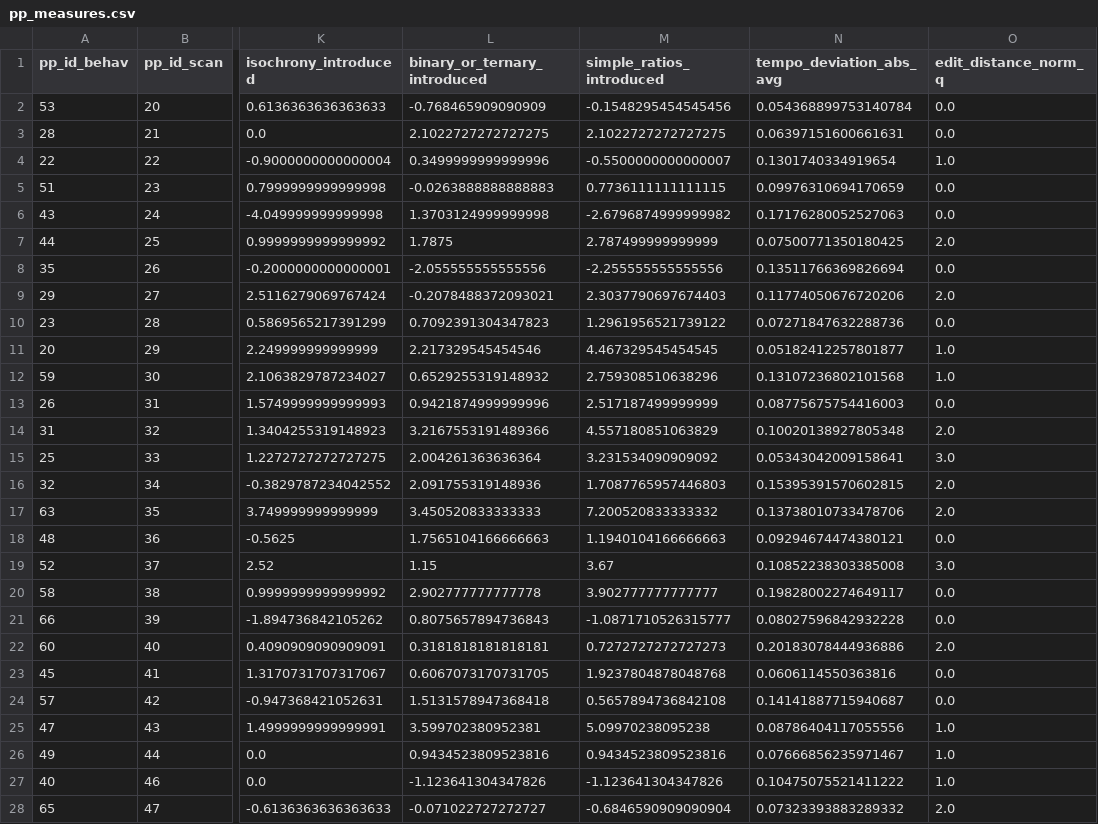
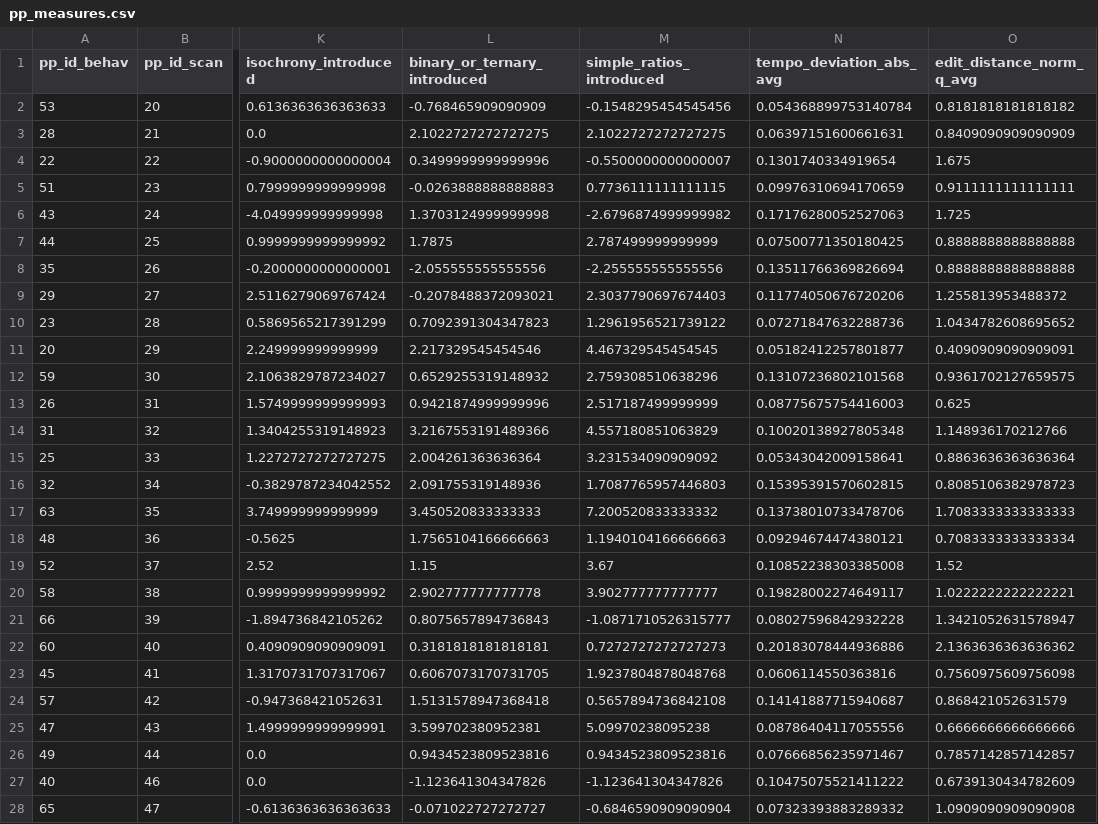
Before and after one commit to Jellevanderwerff/rhythmic_universals_in_brain_network_organization, a CSV file: data/experiment/processed/pp_measures.csv, drawn as a sheet; only a part is shown, gaps mark what is left out; the diff covers the shown part only; the diff names each change by its address in the sheet, - before the commit and + after, or states it on an @@ line.

```diff
--- a/data/experiment/processed/pp_measures.csv
+++ b/data/experiment/processed/pp_measures.csv
-O1: edit_distance_norm_q
+O1: edit_distance_norm_q_avg
-O2 (edit_distance_norm_q_avg): 0.0
+O2 (edit_distance_norm_q_avg): 0.8181818181818182
-O3 (edit_distance_norm_q_avg): 0.0
+O3 (edit_distance_norm_q_avg): 0.8409090909090909
-O4 (edit_distance_norm_q_avg): 1.0
+O4 (edit_distance_norm_q_avg): 1.675
-O5 (edit_distance_norm_q_avg): 0.0
+O5 (edit_distance_norm_q_avg): 0.9111111111111111
-O6 (edit_distance_norm_q_avg): 0.0
+O6 (edit_distance_norm_q_avg): 1.725
-O7 (edit_distance_norm_q_avg): 2.0
+O7 (edit_distance_norm_q_avg): 0.8888888888888888
-O8 (edit_distance_norm_q_avg): 0.0
+O8 (edit_distance_norm_q_avg): 0.8888888888888888
-O9 (edit_distance_norm_q_avg): 2.0
+O9 (edit_distance_norm_q_avg): 1.255813953488372
-O10 (edit_distance_norm_q_avg): 0.0
+O10 (edit_distance_norm_q_avg): 1.0434782608695652
-O11 (edit_distance_norm_q_avg): 1.0
+O11 (edit_distance_norm_q_avg): 0.4090909090909091
-O12 (edit_distance_norm_q_avg): 1.0
+O12 (edit_distance_norm_q_avg): 0.9361702127659575
-O13 (edit_distance_norm_q_avg): 0.0
+O13 (edit_distance_norm_q_avg): 0.625
-O14 (edit_distance_norm_q_avg): 2.0
+O14 (edit_distance_norm_q_avg): 1.148936170212766
-O15 (edit_distance_norm_q_avg): 3.0
+O15 (edit_distance_norm_q_avg): 0.8863636363636364
-O16 (edit_distance_norm_q_avg): 2.0
+O16 (edit_distance_norm_q_avg): 0.8085106382978723
-O17 (edit_distance_norm_q_avg): 2.0
+O17 (edit_distance_norm_q_avg): 1.7083333333333333
-O18 (edit_distance_norm_q_avg): 0.0
+O18 (edit_distance_norm_q_avg): 0.7083333333333334
-O19 (edit_distance_norm_q_avg): 3.0
+O19 (edit_distance_norm_q_avg): 1.52
-O20 (edit_distance_norm_q_avg): 0.0
+O20 (edit_distance_norm_q_avg): 1.0222222222222221
-O21 (edit_distance_norm_q_avg): 0.0
+O21 (edit_distance_norm_q_avg): 1.3421052631578947
-O22 (edit_distance_norm_q_avg): 2.0
+O22 (edit_distance_norm_q_avg): 2.1363636363636362
-O23 (edit_distance_norm_q_avg): 0.0
+O23 (edit_distance_norm_q_avg): 0.7560975609756098
-O24 (edit_distance_norm_q_avg): 0.0
+O24 (edit_distance_norm_q_avg): 0.868421052631579
-O25 (edit_distance_norm_q_avg): 1.0
+O25 (edit_distance_norm_q_avg): 0.6666666666666666
-O26 (edit_distance_norm_q_avg): 1.0
+O26 (edit_distance_norm_q_avg): 0.7857142857142857
-O27 (edit_distance_norm_q_avg): 1.0
+O27 (edit_distance_norm_q_avg): 0.6739130434782609
-O28 (edit_distance_norm_q_avg): 2.0
+O28 (edit_distance_norm_q_avg): 1.0909090909090908
```
Also changed, not shown: 161 edited cells elsewhere in this file, data/experiment/processed/pp_measures_4004.csv, data/experiment/processed/pp_measures_4005.csv, 5 other files.
